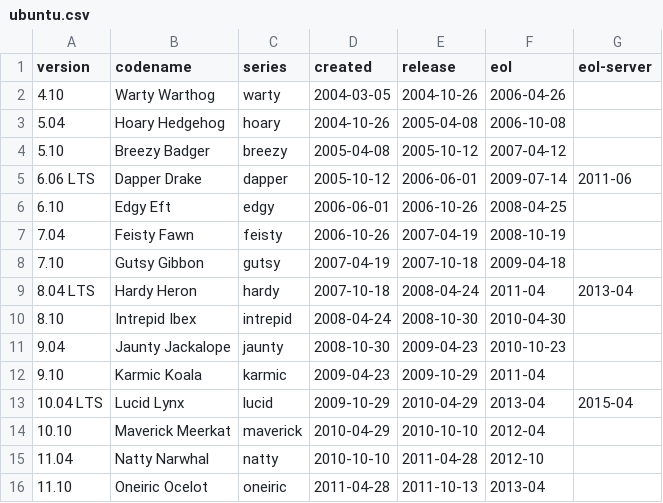
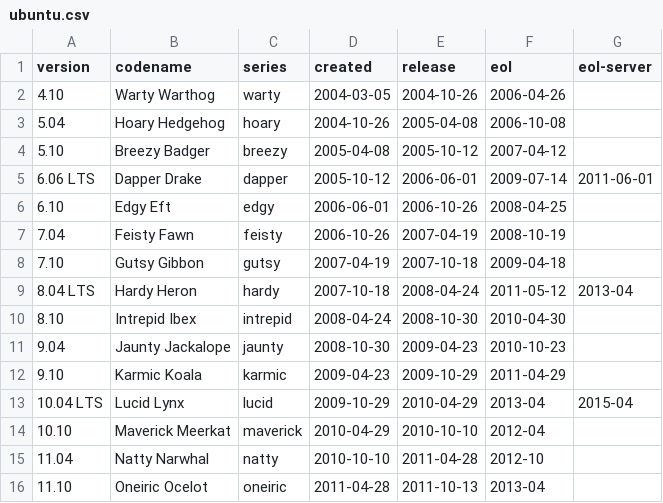
Before and after one commit to walbon/ubuntu-devtools, a CSV file: data/ubuntu.csv, drawn as a sheet.

Commit message:
data/ubuntu.csv: Update end-of-life dates.

```diff
--- a/data/ubuntu.csv
+++ b/data/ubuntu.csv
@@ -4,3 +4,3 @@ version,codename,series,created,release,eol,eol-server
 5.10,Breezy Badger,breezy,2005-04-08,2005-10-12,2007-04-12
-6.06 LTS,Dapper Drake,dapper,2005-10-12,2006-06-01,2009-07-14,2011-06
+6.06 LTS,Dapper Drake,dapper,2005-10-12,2006-06-01,2009-07-14,2011-06-01
 6.10,Edgy Eft,edgy,2006-06-01,2006-10-26,2008-04-25
@@ -8,6 +8,6 @@ version,codename,series,created,release,eol,eol-server
 7.10,Gutsy Gibbon,gutsy,2007-04-19,2007-10-18,2009-04-18
-8.04 LTS,Hardy Heron,hardy,2007-10-18,2008-04-24,2011-04,2013-04
+8.04 LTS,Hardy Heron,hardy,2007-10-18,2008-04-24,2011-05-12,2013-04
 8.10,Intrepid Ibex,intrepid,2008-04-24,2008-10-30,2010-04-30
 9.04,Jaunty Jackalope,jaunty,2008-10-30,2009-04-23,2010-10-23
-9.10,Karmic Koala,karmic,2009-04-23,2009-10-29,2011-04
+9.10,Karmic Koala,karmic,2009-04-23,2009-10-29,2011-04-29
 10.04 LTS,Lucid Lynx,lucid,2009-10-29,2010-04-29,2013-04,2015-04
```
Also changed, not shown: 1 other file.
